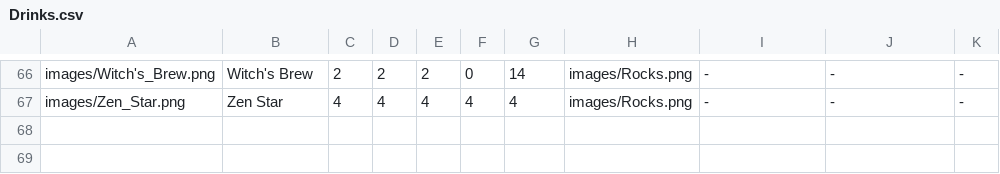
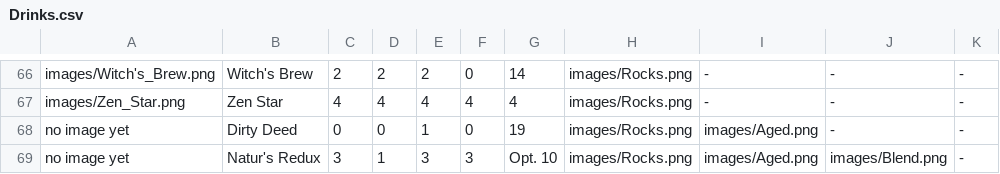
Before and after one commit to Zokaxdesu/Drinktionary, a CSV file: Database/Drinks.csv, drawn as a sheet; only a part is shown, gaps mark what is left out; the diff names each change by its address in the sheet, - before the commit and + after, or states it on an @@ line.

Commit message:
Added Natur's Redux and Dirty Deed

```diff
--- a/Database/Drinks.csv
+++ b/Database/Drinks.csv
+row 68: no image yet | Dirty Deed | 0 | 0 | 1 | 0 | 19 | images/Rocks.png | images/Aged.png | - | -
+row 69: no image yet | Natur's Redux | 3 | 1 | 3 | 3 | Opt. 10 | images/Rocks.png | images/Aged.png | images/Blend.png | -
```
